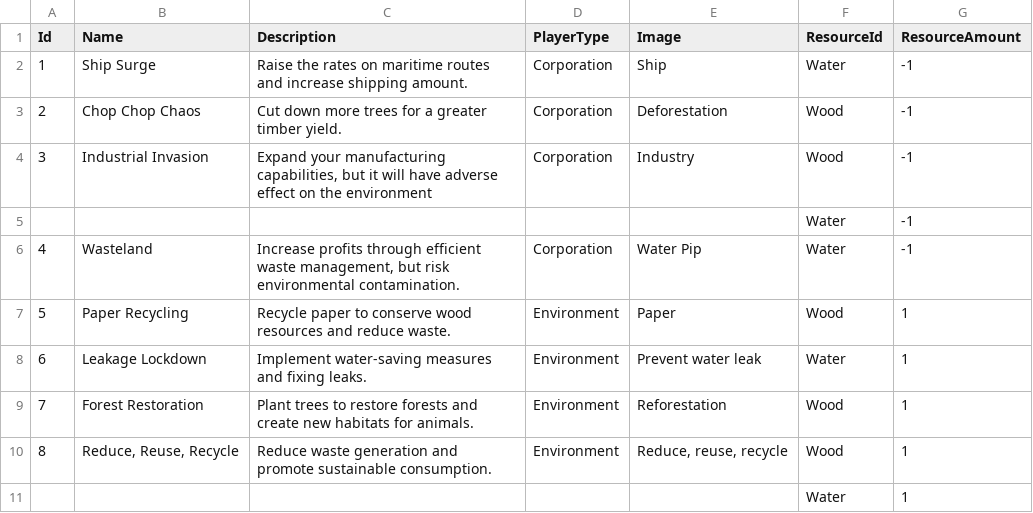
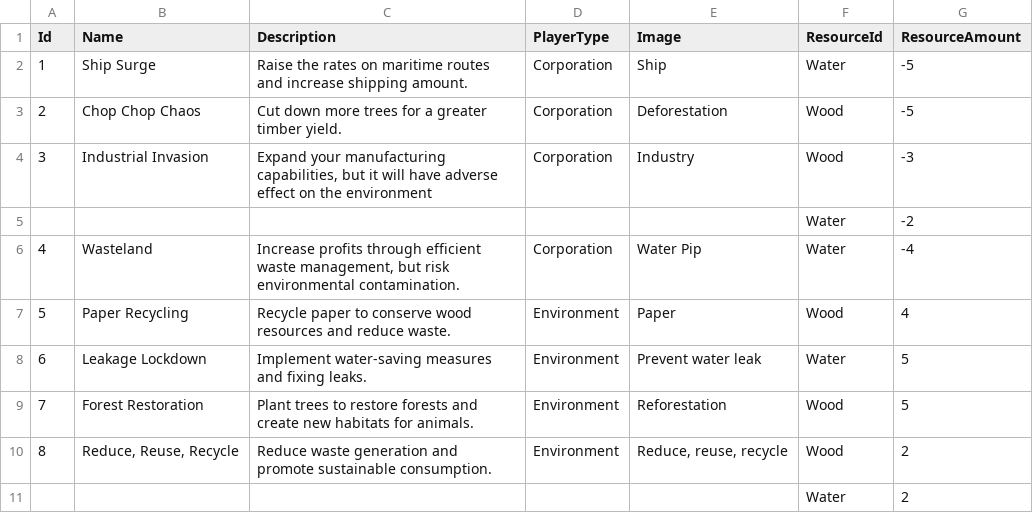
Before and after one commit to NhanVo-gmt/Green-vs-Greed, a CSV file: Assets/Resources/BlueprintData/Card.csv, drawn as a sheet.

Commit message:
update card

```diff
--- a/Assets/Resources/BlueprintData/Card.csv
+++ b/Assets/Resources/BlueprintData/Card.csv
@@ -1,11 +1,11 @@
 Id,Name,Description,PlayerType,Image,ResourceId,ResourceAmount
-1,Ship Surge,Raise the rates on maritime routes and increase shipping amount.,Corporation,Ship,Water,-1
-2,Chop Chop Chaos,Cut down more trees for a greater timber yield.,Corporation,Deforestation,Wood,-1
-3,Industrial Invasion,"Expand your manufacturing capabilities, but it will have adverse effect on the environment",Corporation,Industry,Wood,-1
-,,,,,Water,-1
-4,Wasteland,"Increase profits through efficient waste management, but risk environmental contamination.",Corporation,Water Pip,Water,-1
-5,Paper Recycling,Recycle paper to conserve wood resources and reduce waste.,Environment,Paper,Wood,1
-6,Leakage Lockdown,Implement water-saving measures and fixing leaks.,Environment,Prevent water leak,Water,1
-7,Forest Restoration,Plant trees to restore forests and create new habitats for animals.,Environment,Reforestation,Wood,1
-8,"Reduce, Reuse, Recycle",Reduce waste generation and promote sustainable consumption.,Environment,"Reduce, reuse, recycle",Wood,1
-,,,,,Water,1
+1,Ship Surge,Raise the rates on maritime routes and increase shipping amount.,Corporation,Ship,Water,-5
+2,Chop Chop Chaos,Cut down more trees for a greater timber yield.,Corporation,Deforestation,Wood,-5
+3,Industrial Invasion,"Expand your manufacturing capabilities, but it will have adverse effect on the environment",Corporation,Industry,Wood,-3
+,,,,,Water,-2
+4,Wasteland,"Increase profits through efficient waste management, but risk environmental contamination.",Corporation,Water Pip,Water,-4
+5,Paper Recycling,Recycle paper to conserve wood resources and reduce waste.,Environment,Paper,Wood,4
+6,Leakage Lockdown,Implement water-saving measures and fixing leaks.,Environment,Prevent water leak,Water,5
+7,Forest Restoration,Plant trees to restore forests and create new habitats for animals.,Environment,Reforestation,Wood,5
+8,"Reduce, Reuse, Recycle",Reduce waste generation and promote sustainable consumption.,Environment,"Reduce, reuse, recycle",Wood,2
+,,,,,Water,2
```
